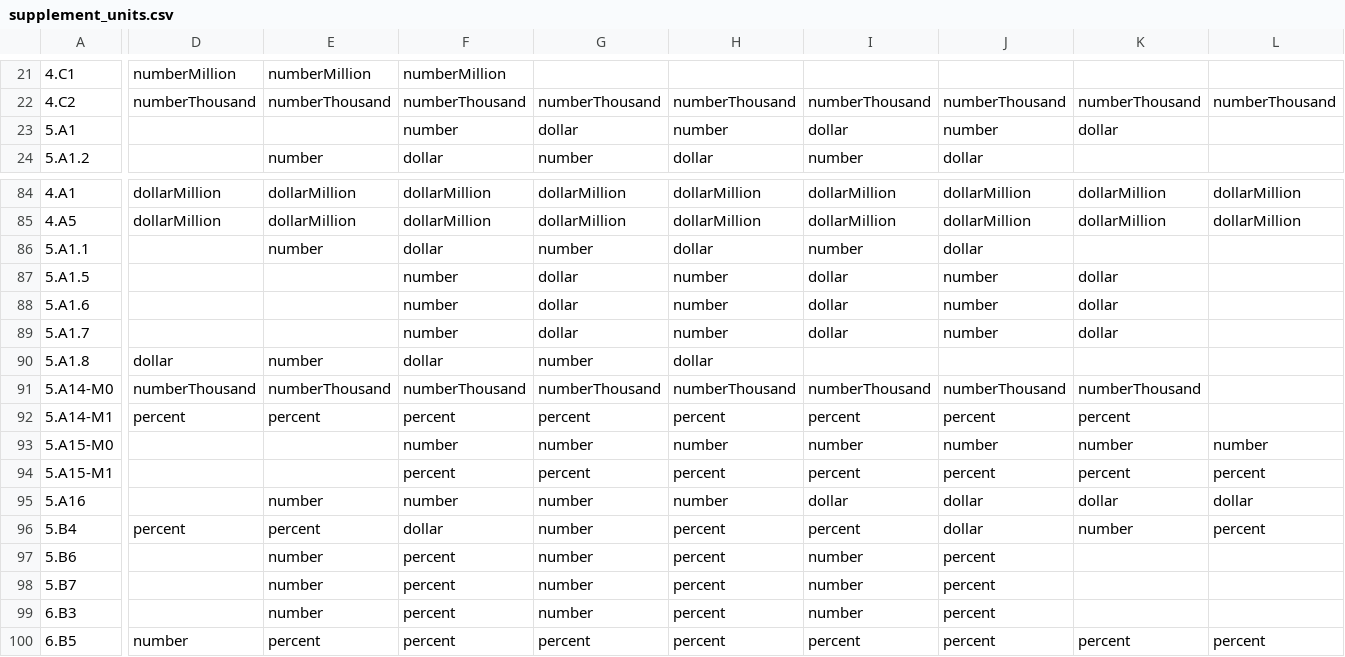
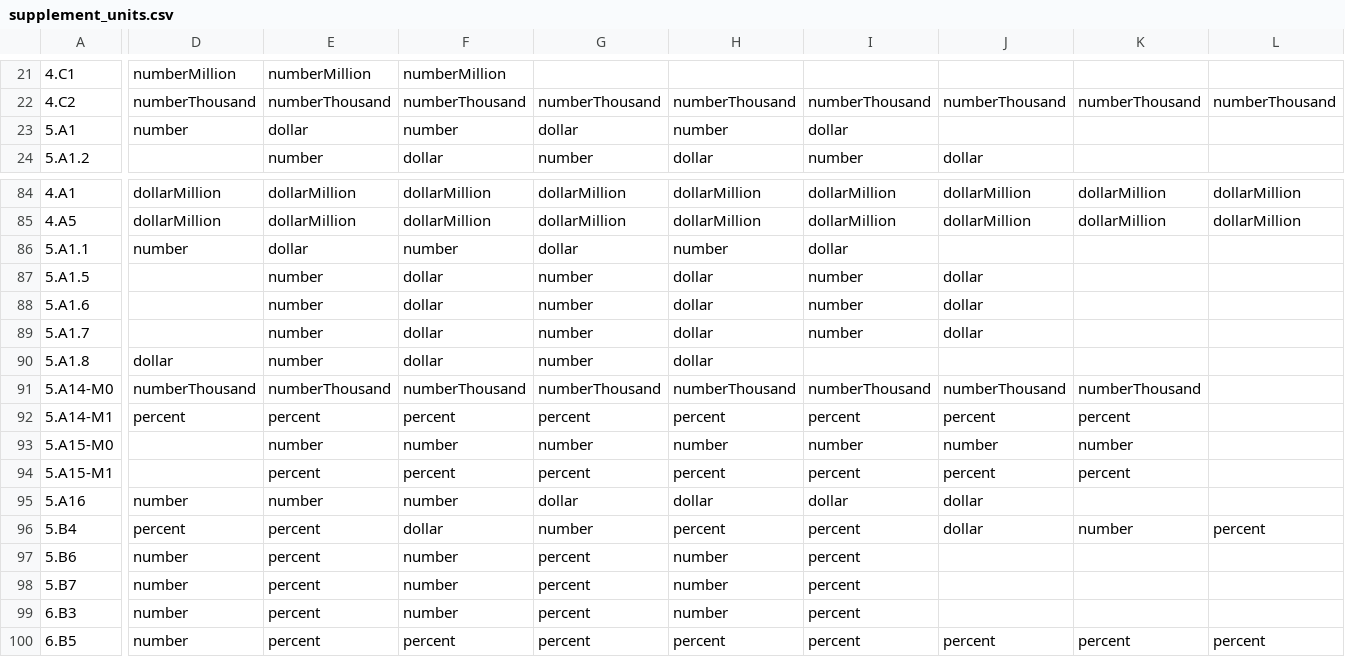
Before and after one commit to UrbanInstitute/social-security-data-tool, a CSV file: scraper/supplement_units.csv, drawn as a sheet; only a part is shown, gaps mark what is left out; removed rows and columns are numbered as before the commit, all else as after; rows hold the shown columns only; the diff covers the shown part only; the diff names each change by its address in the sheet, - before the commit and + after, or states it on an @@ line.

Commit message:
removing columns from source data

```diff
--- a/scraper/supplement_units.csv
+++ b/scraper/supplement_units.csv
-D23: (empty)
+D23: number
-E23: (empty)
+E23: dollar
-J23: number
+J23: (empty)
-K23: dollar
+K23: (empty)
+row 86: 5.A1.1 | number | dollar | number | dollar | number | dollar
-A87: 5.A1.1
+A87: 5.A1.5
-row 87: 5.A1.5 |  |  | number | dollar | number | dollar | number | dollar
-E88:E89: (empty)
+E88:E89: number
-F88:F89: number
+F88:F89: dollar
-G88:G89: dollar
+G88:G89: number
-H88:H89: number
+H88:H89: dollar
-I88:I89: dollar
+I88:I89: number
-J88:J89: number
+J88:J89: dollar
-K88:K89: dollar
+K88:K89: (empty)
-E93: (empty)
+E93: number
-L93: number
+L93: (empty)
-E94: (empty)
+E94: percent
-L94: percent
+L94: (empty)
-D95: (empty)
+D95: number
-G95: number
+G95: dollar
-H95: number
+H95: dollar
-K95: dollar
+K95: (empty)
-L95: dollar
+L95: (empty)
-D97:D99: (empty)
+D97:D99: number
-E97:E99: number
+E97:E99: percent
-F97:F99: percent
+F97:F99: number
-G97:G99: number
+G97:G99: percent
-H97:H99: percent
+H97:H99: number
-I97:I99: number
+I97:I99: percent
-J97:J99: percent
+J97:J99: (empty)
```
Also changed, not shown: 1 added row, 1 removed row and 36 edited cells elsewhere in this file, 18 other files.
